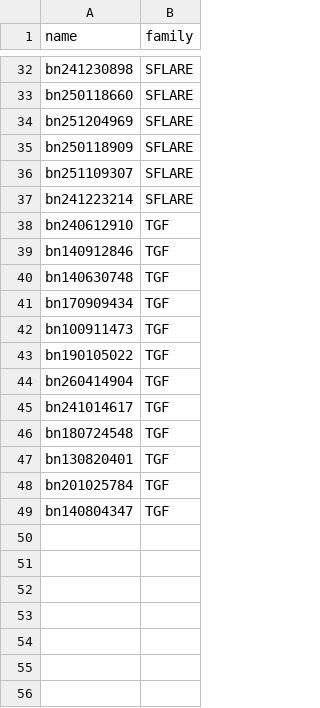
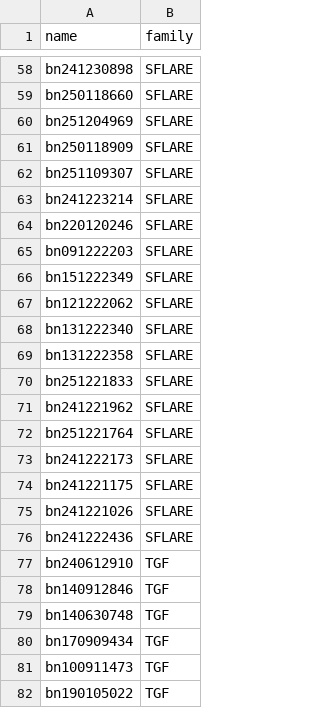
Before and after one commit to haripriyasubbiah/aria-gbm-isolability, a CSV file: experiments/gbm/triggers.csv, drawn as a sheet; only a part is shown, gaps mark what is left out; the shorter side is filled out with more unchanged rows; the diff covers the shown part only.

```diff
--- a/experiments/gbm/triggers.csv
+++ b/experiments/gbm/triggers.csv
@@ -37,2 +63,15 @@ bn251109307,SFLARE
 bn241223214,SFLARE
+bn220120246,SFLARE
+bn091222203,SFLARE
+bn151222349,SFLARE
+bn121222062,SFLARE
+bn131222340,SFLARE
+bn131222358,SFLARE
+bn251221833,SFLARE
+bn241221962,SFLARE
+bn251221764,SFLARE
+bn241222173,SFLARE
+bn241221175,SFLARE
+bn241221026,SFLARE
+bn241222436,SFLARE
 bn240612910,TGF
```
Also changed, not shown: 39 added rows elsewhere in this file, 2 other files.
